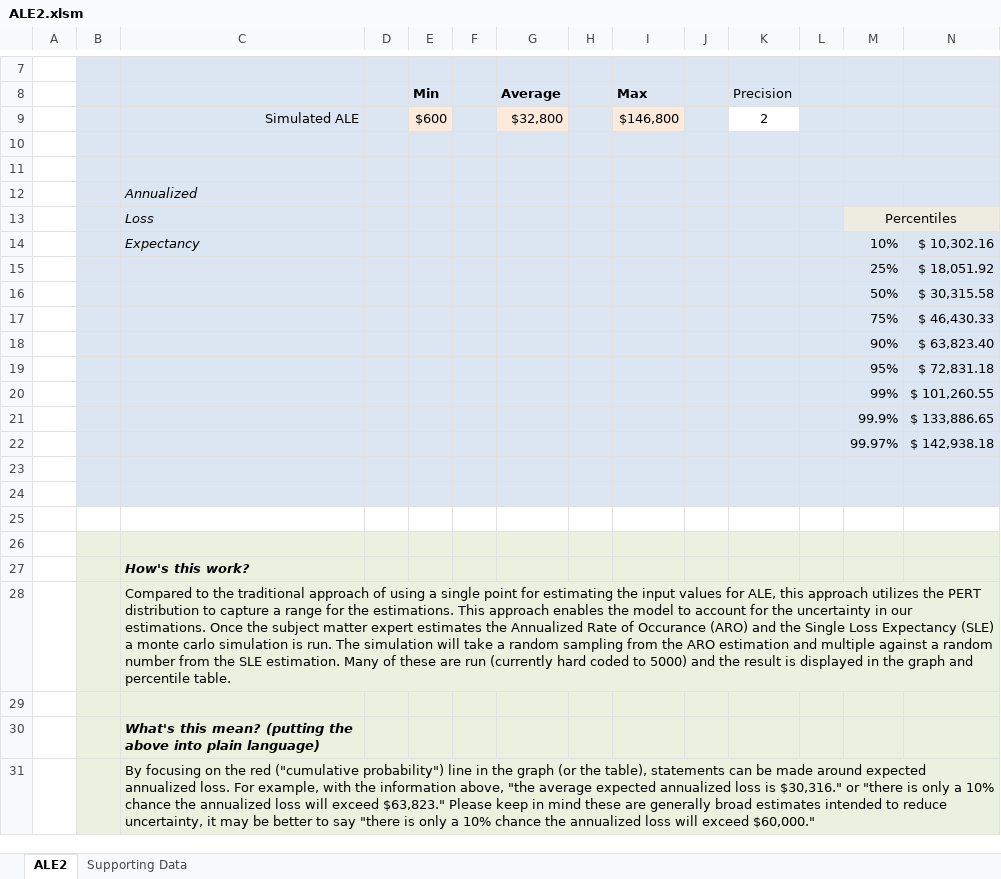
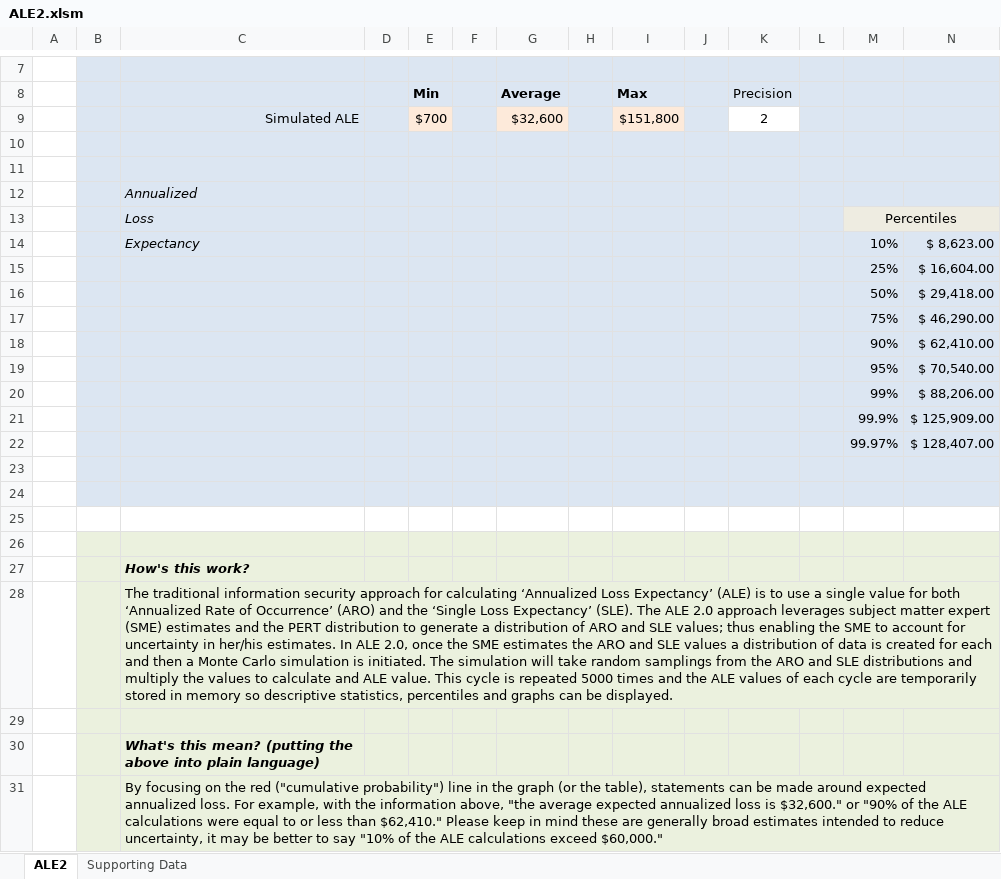
Before and after one commit to efensive/openpert, an Excel workbook: ALE2.xlsm, sheet ALE2, drawn as a sheet; only a part is shown, gaps mark what is left out; values as stored, in another font and other column widths than the file's, no borders; charts and pictures not drawn; removed rows and columns are numbered as before the commit, all else as after; the diff names each change by its address in the sheet, - before the commit and + after, or states it on an @@ line.

```diff
--- a/ALE2.xlsm (sheet ALE2)
+++ b/ALE2.xlsm (sheet ALE2)
-row 9:  |  | Simulated ALE |  | $600 |  | $32,800 |  | $146,800 |  | 2
+row 9:  |  | Simulated ALE |  | $700 |  | $32,600 |  | $151,800 |  | 2
-N14: $ 10,302.16
+N14: $ 8,623.00
-N15: $ 18,051.92
+N15: $ 16,604.00
-N16: $ 30,315.58
+N16: $ 29,418.00
-N17: $ 46,430.33
+N17: $ 46,290.00
-N18: $ 63,823.40
+N18: $ 62,410.00
-N19: $ 72,831.18
+N19: $ 70,540.00
-N20: $ 101,260.55
+N20: $ 88,206.00
-N21: $ 133,886.65
+N21: $ 125,909.00
-N22: $ 142,938.18
+N22: $ 128,407.00
-C28: Compared to the traditional approach of using a single point for estimating the input values for ALE, this approach utilizes the PERT distribution to capture a range for the estimations. This approach enables the model to account for the uncertainty in our estimations. Once the subject matter expert estimates the Annualized Rate of Occurance (ARO) and the Single Loss Expectancy (SLE) a monte carlo simulation is run. The simulation will take a random sampling from the ARO estimation and multiple against a random number from the SLE estimation. Many of these are run (currently hard coded to 5000) and the result is displayed in the graph and percentile table.
+C28: The traditional information security approach for calculating ‘Annualized Loss Expectancy’ (ALE) is to use a single value for both ‘Annualized Rate of Occurrence’ (ARO) and the ‘Single Loss Expectancy’ (SLE). The ALE 2.0 approach leverages subject matter expert (SME) estimates and the PERT distribution to generate a distribution of ARO and SLE values; thus enabling the SME to account for uncertainty in her/his estimates. In ALE 2.0, once the SME estimates the ARO and SLE values a distribution of data is created for each and then a Monte Carlo simulation is initiated. The simulation will take random samplings from the ARO and SLE distributions and multiply the values to calculate and ALE value. This cycle is repeated 5000 times and the ALE values of each cycle are temporarily stored in memory so descriptive statistics, percentiles and graphs can be displayed.
-C31: …loss is $30,316." or "there is only a 10% chance the annualized loss will exceed $63,823." Please keep in mind these are generally broad estimates intended to reduce uncertainty, it may be better to say "there is only a 10% chance the annualized loss will exceed $60,000."
+C31: …loss is $32,600." or "90% of the ALE calculations were equal to or less than $62,410." Please keep in mind these are generally broad estimates intended to reduce uncertainty, it may be better to say "10% of the ALE calculations exceed $60,000."
```
Also changed, not shown: sheet Supporting Data, charts or pictures.
